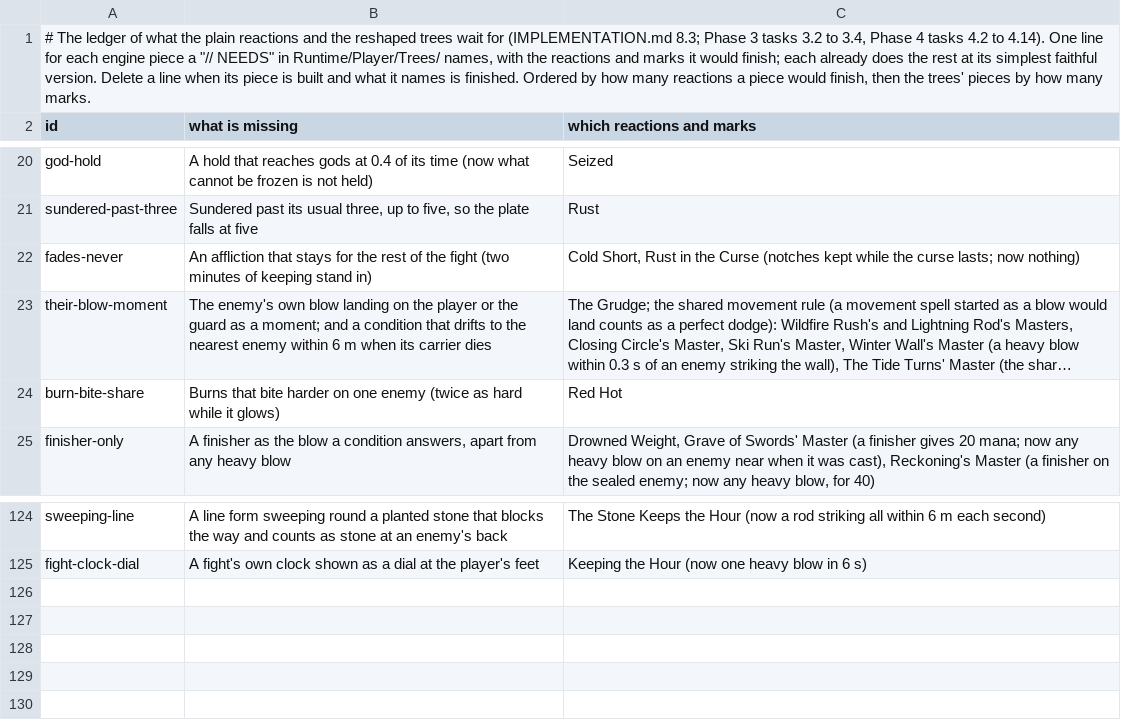
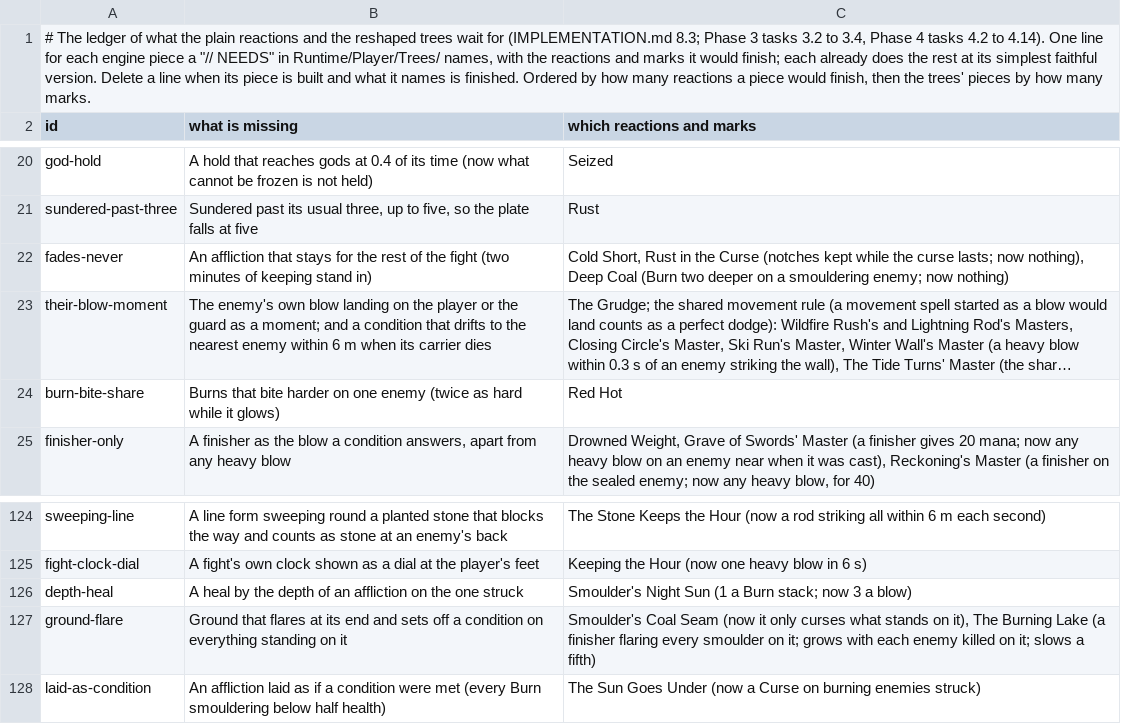
Before and after one commit to Rohanp725/Project-Clover, a TSV file: docs/design/steel/content_open.tsv, drawn as a sheet; only a part is shown, gaps mark what is left out; long unchanged cells end in …; the diff names each change by its address in the sheet, - before the commit and + after, or states it on an @@ line.

```diff
--- a/docs/design/steel/content_open.tsv
+++ b/docs/design/steel/content_open.tsv
-C22 (which reactions and marks): …lasts; now nothing)
+C22 (which reactions and marks): …lasts; now nothing), Deep Coal (Burn two deeper on a smouldering enemy; now nothing)
+row 126: depth-heal | A heal by the depth of an affliction on the one struck | Smoulder's Night Sun (1 a Burn stack; now 3 a blow)
+row 127: ground-flare | Ground that flares at its end and sets off a condition on everything standing on it | Smoulder's Coal Seam (now it only curses what stands on it), The Burning Lake (a finisher flaring every smoulder on it; grows with each enemy killed on it; slows a fifth)
+row 128: laid-as-condition | An affliction laid as if a condition were met (every Burn smouldering below half health) | The Sun Goes Under (now a Curse on burning enemies struck)
```
Also changed, not shown: 5 other files.
